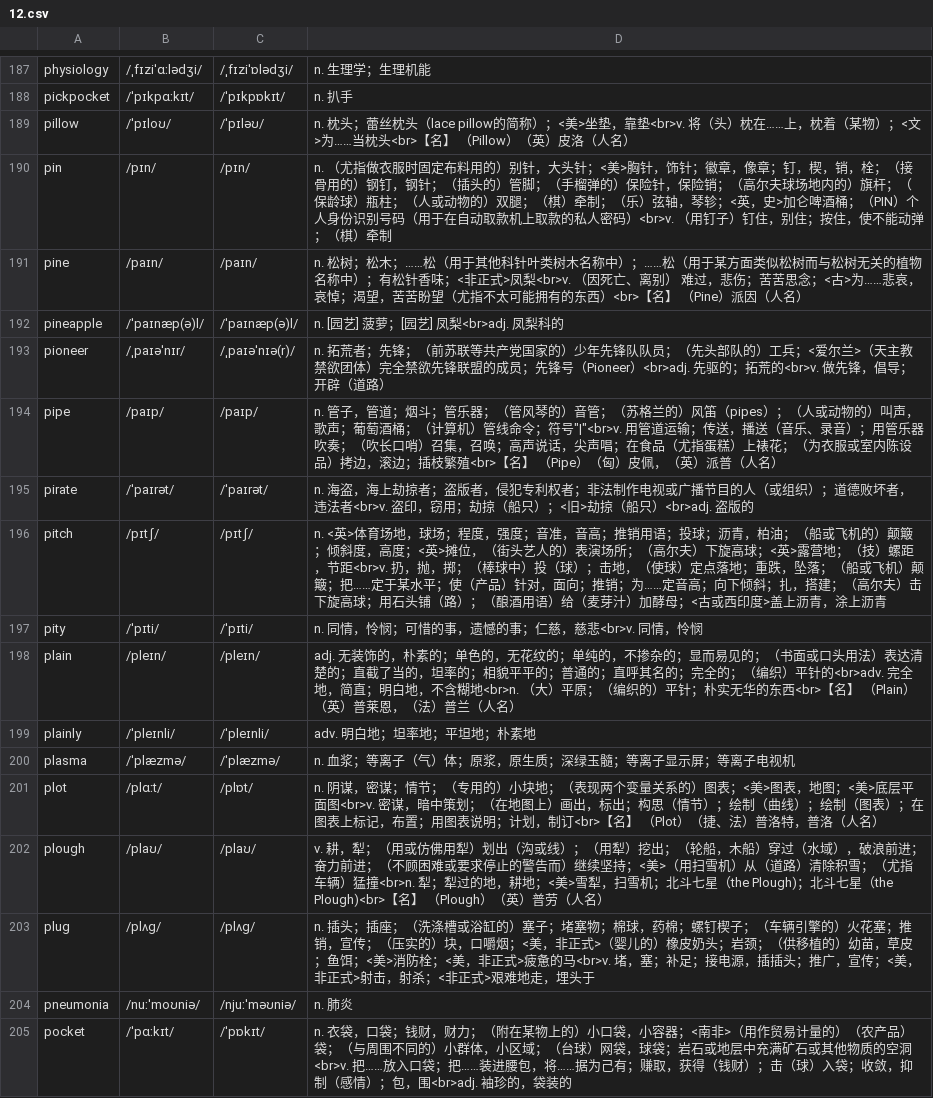
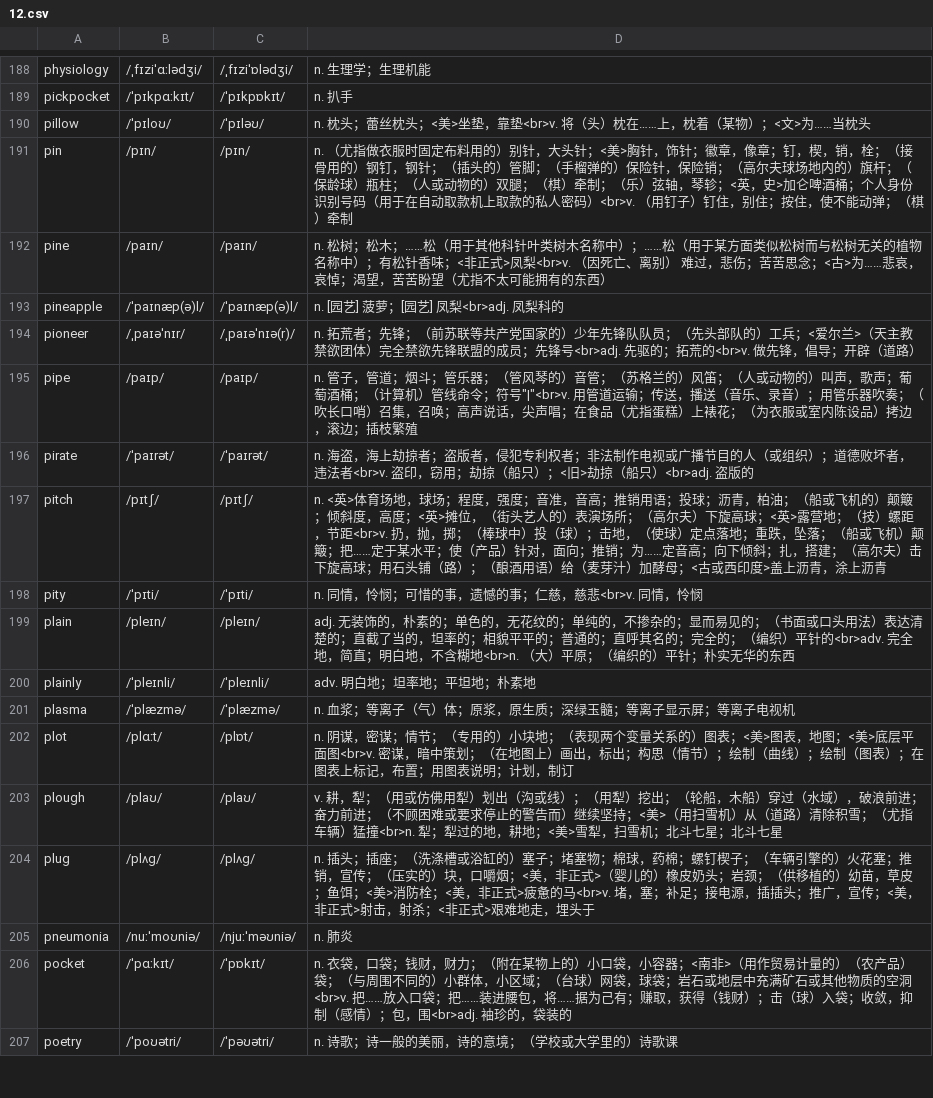
Before and after one commit to rainewhk/anki-ewords, a CSV file: data/困难词库/12.csv, drawn as a sheet; only a part is shown, gaps mark what is left out; the shorter side is filled out with more unchanged rows; the diff covers the shown part only.

```diff
--- a/data/困难词库/12.csv
+++ b/data/困难词库/12.csv
@@ -188,8 +189,8 @@
 "pickpocket","/ˈpɪkpɑːkɪt/","/ˈpɪkpɒkɪt/","n. 扒手"
-"pillow","/ˈpɪloʊ/","/ˈpɪləʊ/","n. 枕头；蕾丝枕头（lace pillow的简称）；<美>坐垫，靠垫<br>v. 将（头）枕在……上，枕着（某物）；<文>为……当枕头<br>【名】 （Pillow）（英）皮洛（人名）"
-"pin","/pɪn/","/pɪn/","n. （尤指做衣服时固定布料用的）别针，大头针；<美>胸针，饰针；徽章，像章；钉，楔，销，栓；（接骨用的）钢钉，钢针；（插头的）管脚；（手榴弹的）保险针，保险销；（高尔夫球场地内的）旗杆；（保龄球）瓶柱；（人或动物的）双腿；（棋）牵制；（乐）弦轴，琴轸；<英，史>加仑啤酒桶；（PIN）个人身份识别号码（用于在自动取款机上取款的私人密码）<br>v. （用钉子）钉住，别住；按住，使不能动弹；（棋）牵制"
-"pine","/paɪn/","/paɪn/","n. 松树；松木；……松（用于其他科针叶类树木名称中）；……松（用于某方面类似松树而与松树无关的植物名称中）；有松针香味；<非正式>凤梨<br>v. （因死亡、离别） 难过，悲伤；苦苦思念；<古>为……悲哀，哀悼；渴望，苦苦盼望（尤指不太可能拥有的东西）<br>【名】 （Pine）派因（人名）"
+"pillow","/ˈpɪloʊ/","/ˈpɪləʊ/","n. 枕头；蕾丝枕头；<美>坐垫，靠垫<br>v. 将（头）枕在……上，枕着（某物）；<文>为……当枕头"
+"pin","/pɪn/","/pɪn/","n. （尤指做衣服时固定布料用的）别针，大头针；<美>胸针，饰针；徽章，像章；钉，楔，销，栓；（接骨用的）钢钉，钢针；（插头的）管脚；（手榴弹的）保险针，保险销；（高尔夫球场地内的）旗杆；（保龄球）瓶柱；（人或动物的）双腿；（棋）牵制；（乐）弦轴，琴轸；<英，史>加仑啤酒桶；个人身份识别号码（用于在自动取款机上取款的私人密码）<br>v. （用钉子）钉住，别住；按住，使不能动弹；（棋）牵制"
+"pine","/paɪn/","/paɪn/","n. 松树；松木；……松（用于其他科针叶类树木名称中）；……松（用于某方面类似松树而与松树无关的植物名称中）；有松针香味；<非正式>凤梨<br>v. （因死亡、离别） 难过，悲伤；苦苦思念；<古>为……悲哀，哀悼；渴望，苦苦盼望（尤指不太可能拥有的东西）"
 "pineapple","/ˈpaɪnæp(ə)l/","/ˈpaɪnæp(ə)l/","n. [园艺] 菠萝；[园艺] 凤梨<br>adj. 凤梨科的"
-"pioneer","/ˌpaɪəˈnɪr/","/ˌpaɪəˈnɪə(r)/","n. 拓荒者；先锋；（前苏联等共产党国家的）少年先锋队队员；（先头部队的）工兵；<爱尔兰>（天主教禁欲团体）完全禁欲先锋联盟的成员；先锋号（Pioneer）<br>adj. 先驱的；拓荒的<br>v. 做先锋，倡导；开辟（道路）"
-"pipe","/paɪp/","/paɪp/","n. 管子，管道；烟斗；管乐器；（管风琴的）音管；（苏格兰的）风笛（pipes）；（人或动物的）叫声，歌声；葡萄酒桶；（计算机）管线命令；符号""|""<br>v. 用管道运输；传送，播送（音乐、录音）；用管乐器吹奏；（吹长口哨）召集，召唤；高声说话，尖声唱；在食品（尤指蛋糕）上裱花；（为衣服或室内陈设品）拷边，滚边；插枝繁殖<br>【名】 （Pipe）（匈）皮佩，（英）派普（人名）"
+"pioneer","/ˌpaɪəˈnɪr/","/ˌpaɪəˈnɪə(r)/","n. 拓荒者；先锋；（前苏联等共产党国家的）少年先锋队队员；（先头部队的）工兵；<爱尔兰>（天主教禁欲团体）完全禁欲先锋联盟的成员；先锋号<br>adj. 先驱的；拓荒的<br>v. 做先锋，倡导；开辟（道路）"
+"pipe","/paɪp/","/paɪp/","n. 管子，管道；烟斗；管乐器；（管风琴的）音管；（苏格兰的）风笛；（人或动物的）叫声，歌声；葡萄酒桶；（计算机）管线命令；符号""|""<br>v. 用管道运输；传送，播送（音乐、录音）；用管乐器吹奏；（吹长口哨）召集，召唤；高声说话，尖声唱；在食品（尤指蛋糕）上裱花；（为衣服或室内陈设品）拷边，滚边；插枝繁殖"
 "pirate","/ˈpaɪrət/","/ˈpaɪrət/","n. 海盗，海上劫掠者；盗版者，侵犯专利权者；非法制作电视或广播节目的人（或组织）；道德败坏者，违法者<br>v. 盗印，窃用；劫掠（船只）；<旧>劫掠（船只）<br>adj. 盗版的"
@@ -197,7 +198,7 @@
 "pity","/ˈpɪti/","/ˈpɪti/","n. 同情，怜悯；可惜的事，遗憾的事；仁慈，慈悲<br>v. 同情，怜悯"
-"plain","/pleɪn/","/pleɪn/","adj. 无装饰的，朴素的；单色的，无花纹的；单纯的，不掺杂的；显而易见的；（书面或口头用法）表达清楚的；直截了当的，坦率的；相貌平平的；普通的；直呼其名的；完全的；（编织）平针的<br>adv. 完全地，简直；明白地，不含糊地<br>n. （大）平原；（编织的）平针；朴实无华的东西<br>【名】 （Plain）（英）普莱恩，（法）普兰（人名）"
+"plain","/pleɪn/","/pleɪn/","adj. 无装饰的，朴素的；单色的，无花纹的；单纯的，不掺杂的；显而易见的；（书面或口头用法）表达清楚的；直截了当的，坦率的；相貌平平的；普通的；直呼其名的；完全的；（编织）平针的<br>adv. 完全地，简直；明白地，不含糊地<br>n. （大）平原；（编织的）平针；朴实无华的东西"
 "plainly","/ˈpleɪnli/","/ˈpleɪnli/","adv. 明白地；坦率地；平坦地；朴素地"
 "plasma","/ˈplæzmə/","/ˈplæzmə/","n. 血浆；等离子（气）体；原浆，原生质；深绿玉髓；等离子显示屏；等离子电视机"
-"plot","/plɑːt/","/plɒt/","n. 阴谋，密谋；情节；（专用的）小块地；（表现两个变量关系的）图表；<美>图表，地图；<美>底层平面图<br>v. 密谋，暗中策划；（在地图上）画出，标出；构思（情节）；绘制（曲线）；绘制（图表）；在图表上标记，布置；用图表说明；计划，制订<br>【名】 （Plot）（捷、法）普洛特，普洛（人名）"
-"plough","/plaʊ/","/plaʊ/","v. 耕，犁；（用或仿佛用犁）划出（沟或线）；（用犁）挖出；（轮船，木船）穿过（水域），破浪前进；奋力前进；（不顾困难或要求停止的警告而）继续坚持；<美>（用扫雪机）从（道路）清除积雪；（尤指车辆）猛撞<br>n. 犁；犁过的地，耕地；<美>雪犁，扫雪机；北斗七星（the Plough)；北斗七星（the Plough)<br>【名】 （Plough）（英）普劳（人名）"
+"plot","/plɑːt/","/plɒt/","n. 阴谋，密谋；情节；（专用的）小块地；（表现两个变量关系的）图表；<美>图表，地图；<美>底层平面图<br>v. 密谋，暗中策划；（在地图上）画出，标出；构思（情节）；绘制（曲线）；绘制（图表）；在图表上标记，布置；用图表说明；计划，制订"
+"plough","/plaʊ/","/plaʊ/","v. 耕，犁；（用或仿佛用犁）划出（沟或线）；（用犁）挖出；（轮船，木船）穿过（水域），破浪前进；奋力前进；（不顾困难或要求停止的警告而）继续坚持；<美>（用扫雪机）从（道路）清除积雪；（尤指车辆）猛撞<br>n. 犁；犁过的地，耕地；<美>雪犁，扫雪机；北斗七星；北斗七星"
 "plug","/plʌɡ/","/plʌɡ/","n. 插头；插座；（洗涤槽或浴缸的）塞子；堵塞物；棉球，药棉；螺钉楔子；（车辆引擎的）火花塞；推销，宣传；（压实的）块，口嚼烟；<美，非正式>（婴儿的）橡皮奶头；岩颈；（供移植的）幼苗，草皮；鱼饵；<美>消防栓；<美，非正式>疲惫的马<br>v. 堵，塞；补足；接电源，插插头；推广，宣传；<美，非正式>射击，射杀；<非正式>艰难地走，埋头于"
```
Also changed, not shown: 2 added rows, 1 removed row and 86 edited cells elsewhere in this file, 4 other files.
